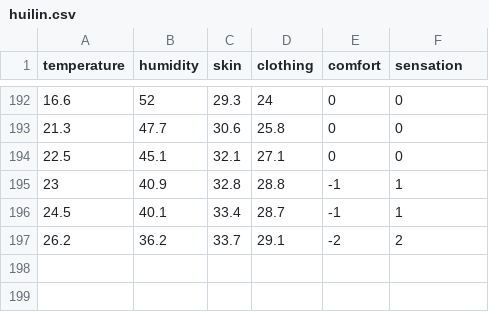
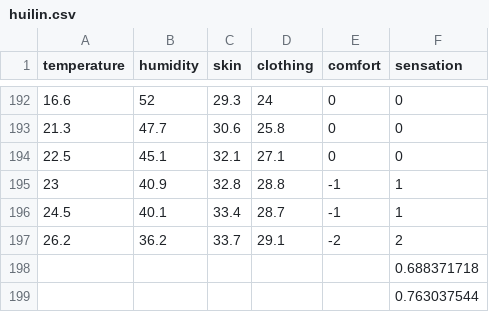
Before and after one commit to lusiliang93/personalized-cooling-fan, a CSV file: huilin.csv, drawn as a sheet; only a part is shown, gaps mark what is left out; the diff names each change by its address in the sheet, - before the commit and + after, or states it on an @@ line.

```diff
--- a/huilin.csv
+++ b/huilin.csv
+row 198:  |  |  |  |  | 0.688371718
+row 199:  |  |  |  |  | 0.763037544
```
Also changed, not shown: lili.csv, 18 other files.
